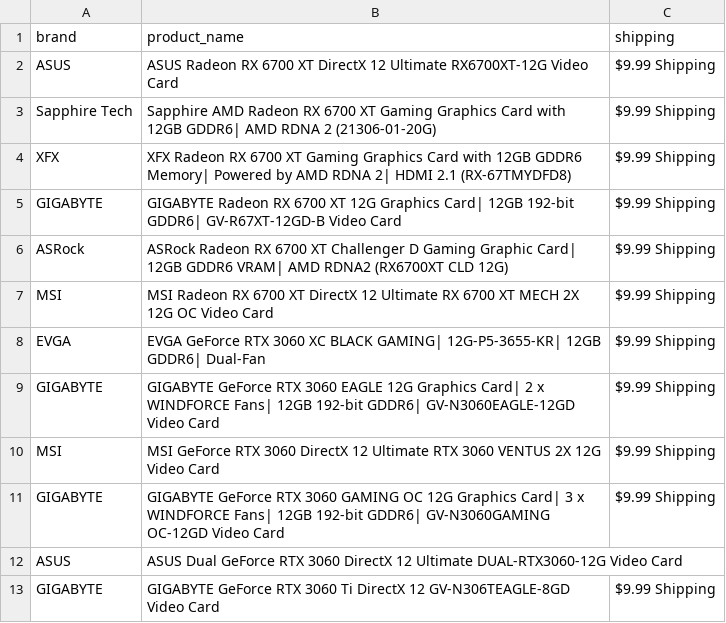
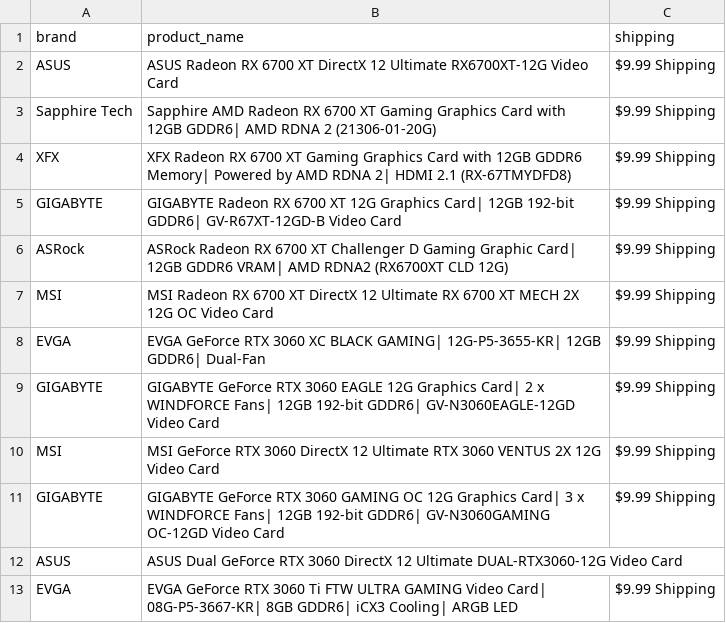
Before and after one commit to edwsqa/Crawler, a CSV file: files/products2.csv, drawn as a sheet.

```diff
--- a/files/products2.csv
+++ b/files/products2.csv
@@ -12,2 +12,2 @@ GIGABYTE,GIGABYTE GeForce RTX 3060 GAMING OC 12G Graphics Card| 3 x WINDFORCE Fa
 ASUS,ASUS Dual GeForce RTX 3060 DirectX 12 Ultimate DUAL-RTX3060-12G Video Card,
-GIGABYTE,GIGABYTE GeForce RTX 3060 Ti DirectX 12 GV-N306TEAGLE-8GD Video Card,$9.99 Shipping
+EVGA,EVGA GeForce RTX 3060 Ti FTW ULTRA GAMING Video Card| 08G-P5-3667-KR| 8GB GDDR6| iCX3 Cooling| ARGB LED,$9.99 Shipping
```
Also changed, not shown: files/WeatherKajaani.csv, files/WeatherOulu.csv, 2 other files.
